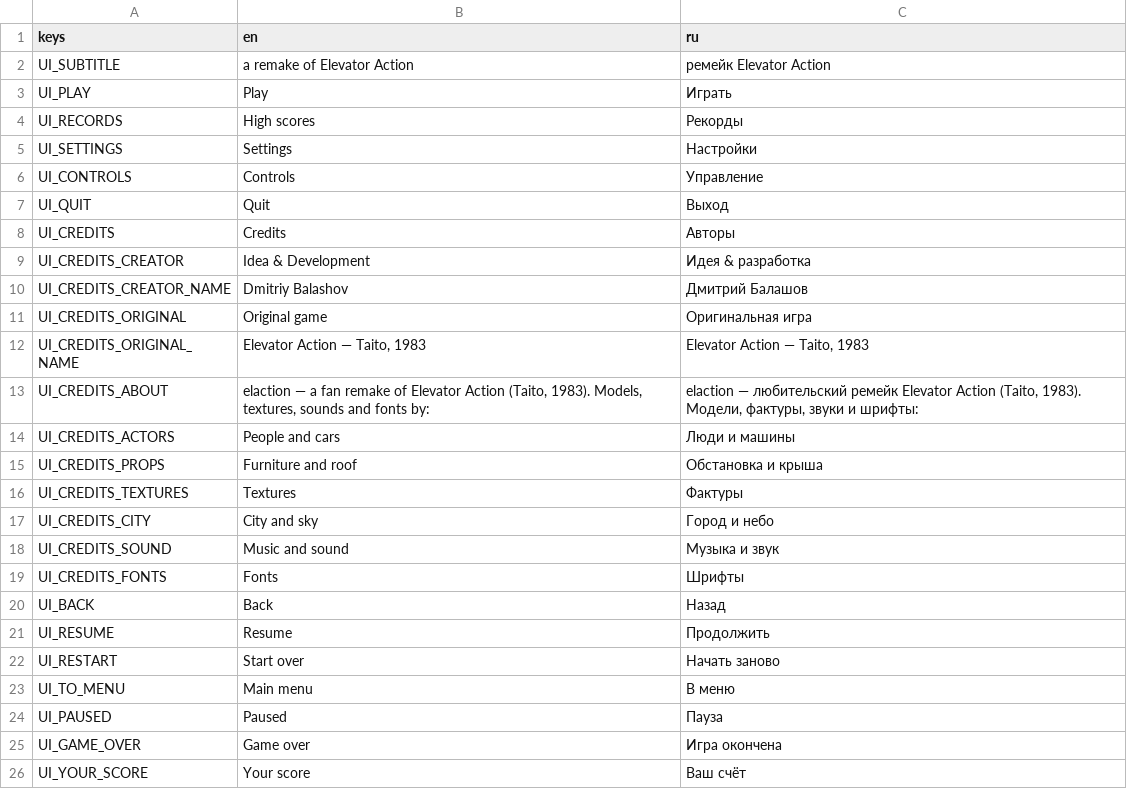
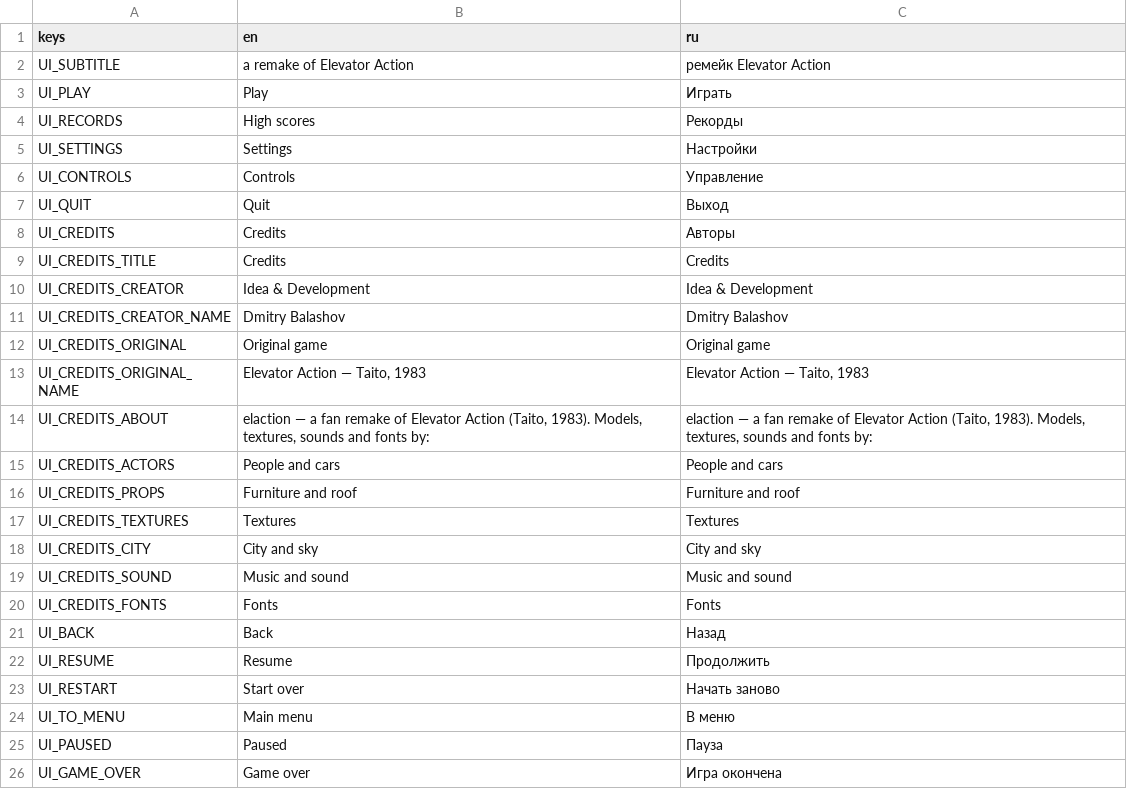
Before and after one commit to BalashovDmitriy/elaction, a CSV file: assets/i18n/ui.csv, drawn as a sheet; only a part is shown; the shorter side is filled out with more unchanged rows.

```diff
--- a/assets/i18n/ui.csv
+++ b/assets/i18n/ui.csv
@@ -8,13 +8,14 @@ UI_QUIT,Quit,Выход
 UI_CREDITS,Credits,Авторы
-UI_CREDITS_CREATOR,Idea & Development,Идея & разработка
-UI_CREDITS_CREATOR_NAME,Dmitriy Balashov,Дмитрий Балашов
-UI_CREDITS_ORIGINAL,Original game,Оригинальная игра
+UI_CREDITS_TITLE,Credits,Credits
+UI_CREDITS_CREATOR,Idea & Development,Idea & Development
+UI_CREDITS_CREATOR_NAME,Dmitry Balashov,Dmitry Balashov
+UI_CREDITS_ORIGINAL,Original game,Original game
 UI_CREDITS_ORIGINAL_NAME,"Elevator Action — Taito, 1983","Elevator Action — Taito, 1983"
-UI_CREDITS_ABOUT,"elaction — a fan remake of Elevator Action (Taito, 1983). Models, textures, sounds and fonts by:","elaction — любительский ремейк Elevator Action (Taito, 1983). Модели, фактуры, звуки и шрифты:"
-UI_CREDITS_ACTORS,People and cars,Люди и машины
-UI_CREDITS_PROPS,Furniture and roof,Обстановка и крыша
-UI_CREDITS_TEXTURES,Textures,Фактуры
-UI_CREDITS_CITY,City and sky,Город и небо
-UI_CREDITS_SOUND,Music and sound,Музыка и звук
-UI_CREDITS_FONTS,Fonts,Шрифты
+UI_CREDITS_ABOUT,"elaction — a fan remake of Elevator Action (Taito, 1983). Models, textures, sounds and fonts by:","elaction — a fan remake of Elevator Action (Taito, 1983). Models, textures, sounds and fonts by:"
+UI_CREDITS_ACTORS,People and cars,People and cars
+UI_CREDITS_PROPS,Furniture and roof,Furniture and roof
+UI_CREDITS_TEXTURES,Textures,Textures
+UI_CREDITS_CITY,City and sky,City and sky
+UI_CREDITS_SOUND,Music and sound,Music and sound
+UI_CREDITS_FONTS,Fonts,Fonts
 UI_BACK,Back,Назад
```
Also changed, not shown: 18 other files.
